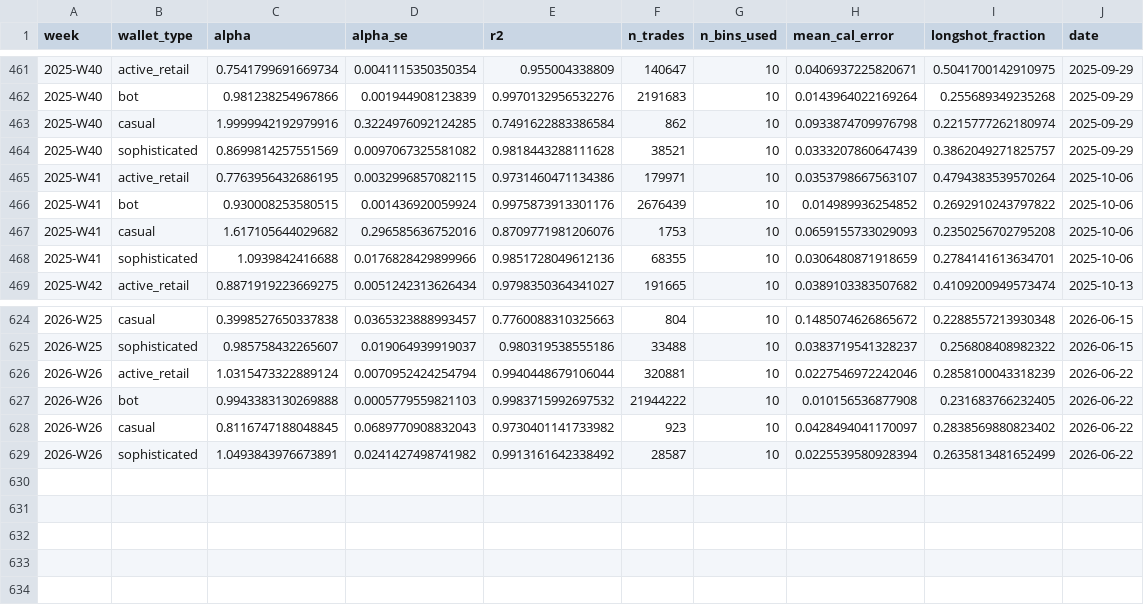
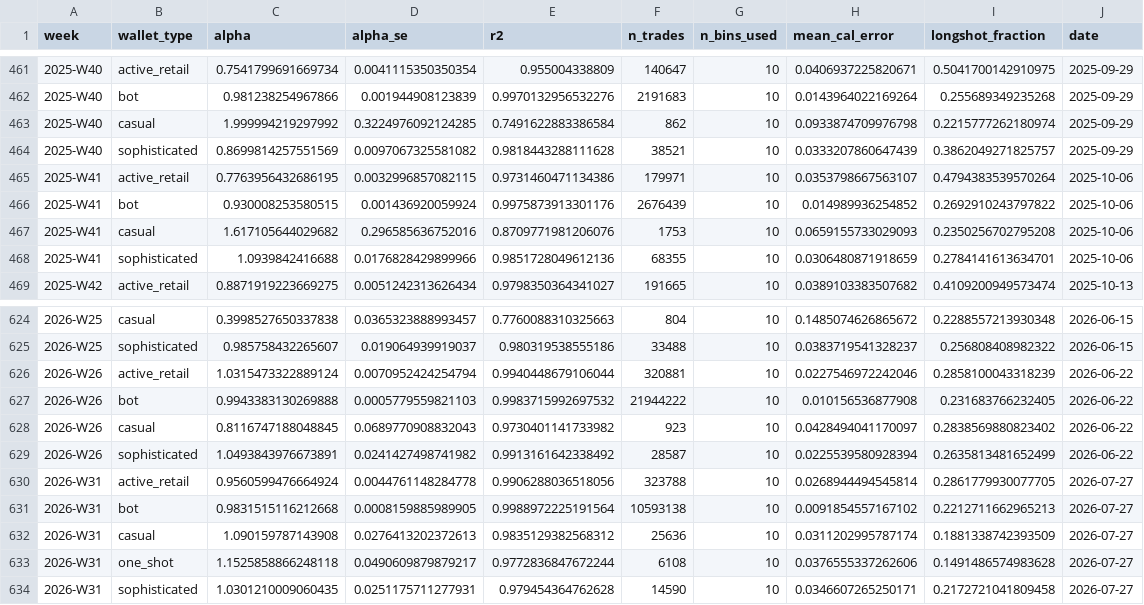
Before and after one commit to jdellavedova/polymarket-index, a CSV file: site/public/data/execution_by_type_history.csv, drawn as a sheet; only a part is shown, gaps mark what is left out.

```diff
--- a/site/public/data/execution_by_type_history.csv
+++ b/site/public/data/execution_by_type_history.csv
@@ -462,3 +462,3 @@ week,wallet_type,alpha,alpha_se,r2,n_trades,n_bins_used,mean_cal_error,longshot_
 2025-W40,bot,0.981238254967866,0.001944908123839,0.9970132956532276,2191683,10,0.0143964022169264,0.255689349235268,2025-09-29
-2025-W40,casual,1.9999942192979916,0.3224976092124285,0.7491622883386584,862,10,0.0933874709976798,0.2215777262180974,2025-09-29
+2025-W40,casual,1.999994219297992,0.3224976092124285,0.7491622883386584,862,10,0.0933874709976798,0.2215777262180974,2025-09-29
 2025-W40,sophisticated,0.8699814257551569,0.0097067325581082,0.9818443288111628,38521,10,0.0333207860647439,0.3862049271825757,2025-09-29
@@ -629 +629,6 @@ week,wallet_type,alpha,alpha_se,r2,n_trades,n_bins_used,mean_cal_error,longshot_
 2026-W26,sophisticated,1.0493843976673891,0.0241427498741982,0.9913161642338492,28587,10,0.0225539580928394,0.2635813481652499,2026-06-22
+2026-W31,active_retail,0.9560599476664924,0.0044761148284778,0.9906288036518056,323788,10,0.0268944494545814,0.2861779930077705,2026-07-27
+2026-W31,bot,0.9831515116212668,0.0008159885989905,0.9988972225191564,10593138,10,0.0091854557167102,0.2212711662965213,2026-07-27
+2026-W31,casual,1.090159787143908,0.0276413202372613,0.9835129382568312,25636,10,0.0311202995787174,0.1881338742393509,2026-07-27
+2026-W31,one_shot,1.1525858866248118,0.0490609879879217,0.9772836847672244,6108,10,0.0376555337262606,0.1491486574983628,2026-07-27
+2026-W31,sophisticated,1.0301210009060435,0.0251175711277931,0.979454364762628,14590,10,0.0346607265250171,0.2172721041809458,2026-07-27
```
Also changed, not shown: site/public/data/cumulative_pnl_history.csv, site/public/data/execution_history.csv, 37 other files.
